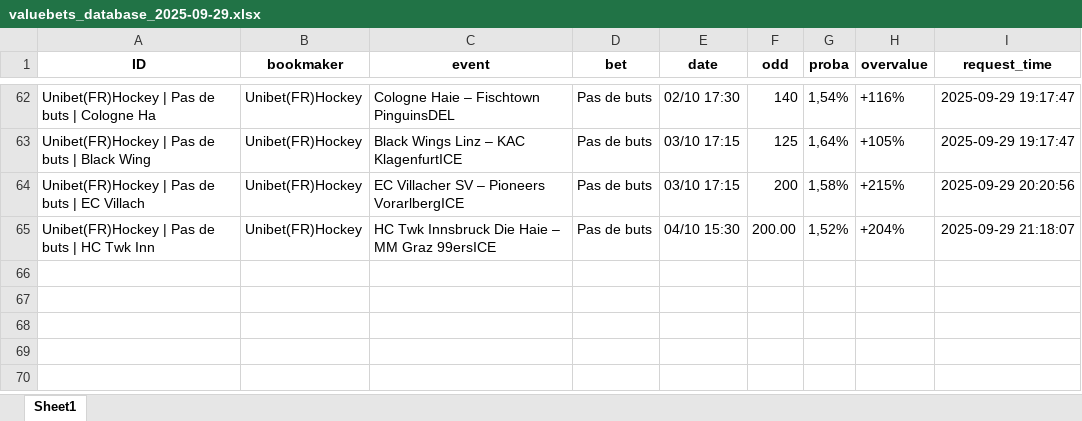
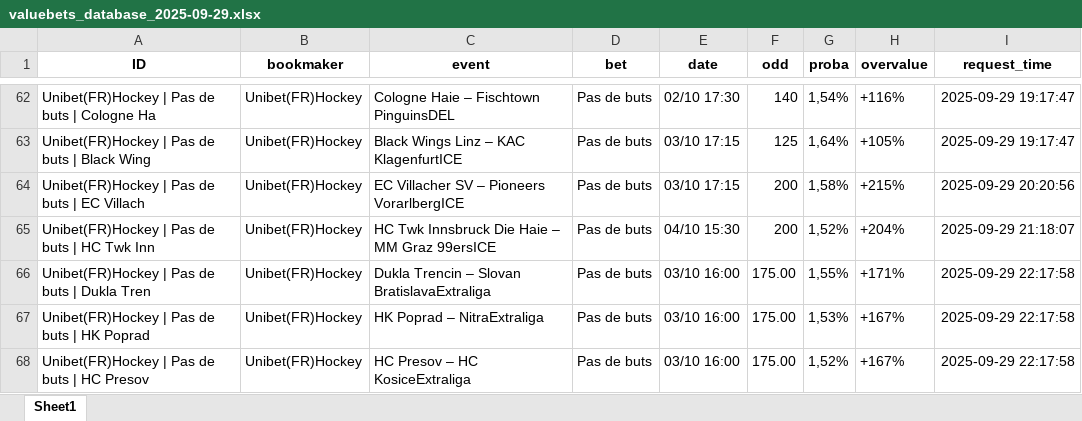
Before and after one commit to mdujardin3007/betting_scrapping, an Excel workbook: data/valuebets_database_2025-09-29.xlsx, sheet Sheet1, drawn as a sheet; only a part is shown, gaps mark what is left out; values as stored, in another font and other column widths than the file's, no borders; the diff names each change by its address in the sheet, - before the commit and + after, or states it on an @@ line.

Commit message:
Mise à jour des données valuebets

```diff
--- a/data/valuebets_database_2025-09-29.xlsx (sheet Sheet1)
+++ b/data/valuebets_database_2025-09-29.xlsx (sheet Sheet1)
-F65 (odd): 200.00
+F65 (odd): 200
+row 66: Unibet(FR)Hockey | Pas de buts | Dukla Tren | Unibet(FR)Hockey | Dukla Trencin – Slovan BratislavaExtraliga | Pas de buts | 03/10 16:00 | 175.00 | 1,55% | +171% | 2025-09-29 22:17:58
+row 67: Unibet(FR)Hockey | Pas de buts | HK Poprad | Unibet(FR)Hockey | HK Poprad – NitraExtraliga | Pas de buts | 03/10 16:00 | 175.00 | 1,53% | +167% | 2025-09-29 22:17:58
+row 68: Unibet(FR)Hockey | Pas de buts | HC Presov | Unibet(FR)Hockey | HC Presov – HC KosiceExtraliga | Pas de buts | 03/10 16:00 | 175.00 | 1,52% | +167% | 2025-09-29 22:17:58
```
